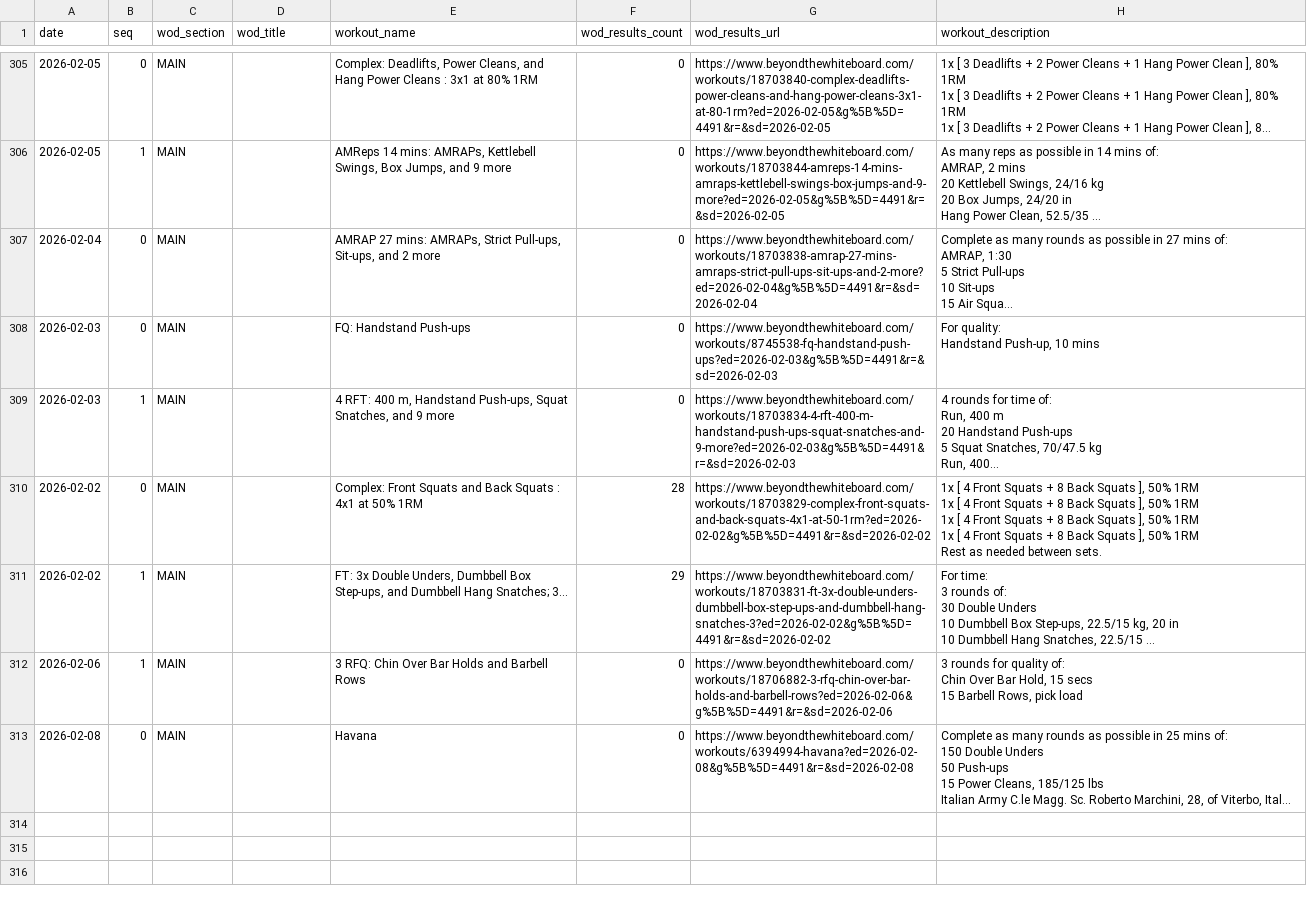
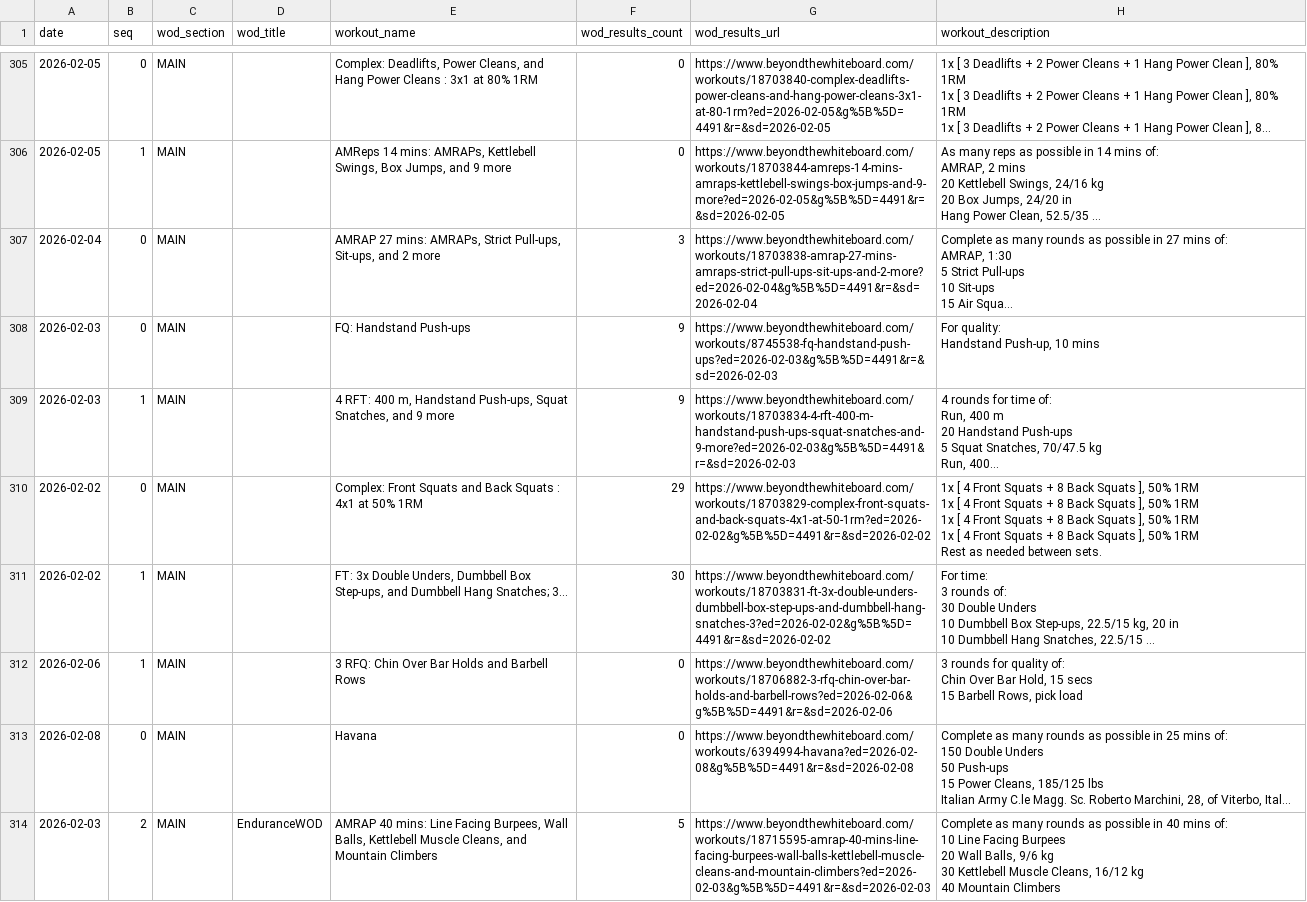
Before and after one commit to znull/werk-feed, a CSV file: db/workouts.csv, drawn as a sheet; only a part is shown, gaps mark what is left out; long unchanged cells end in …; ↵ is a line break in a cell; the diff names each change by its address in the sheet, - before the commit and + after, or states it on an @@ line.

```diff
--- a/db/workouts.csv
+++ b/db/workouts.csv
-F307 (wod_results_count): 0
+F307 (wod_results_count): 3
-F308:F309 (wod_results_count): 0
+F308:F309 (wod_results_count): 9
-F310 (wod_results_count): 28
+F310 (wod_results_count): 29
-F311 (wod_results_count): 29
+F311 (wod_results_count): 30
+row 314: 2026-02-03 | 2 | MAIN | EnduranceWOD | AMRAP 40 mins: Line Facing Burpees, Wall Balls, Kettlebell Muscle Cleans, and Mountain Climbers | 5 | https://www.beyondthewhiteboard.com/workouts/18715595-amrap-40-mins-line-facing-burpees-wall-balls-kettlebell-muscle-cleans-and-mountain-climbers?ed=2026-02-03&g%5B%5D=4491&r=&sd=2026-02-03 | Complete as many rounds as possible in 40 mins of: ↵ 10 Line Facing Burpees ↵ 20 Wall Balls, 9/6 kg ↵ 30 Kettlebell Muscle Cleans, 16/12 kg ↵ 40 Mountain Climbers
```
Also changed, not shown: 1 other file.
